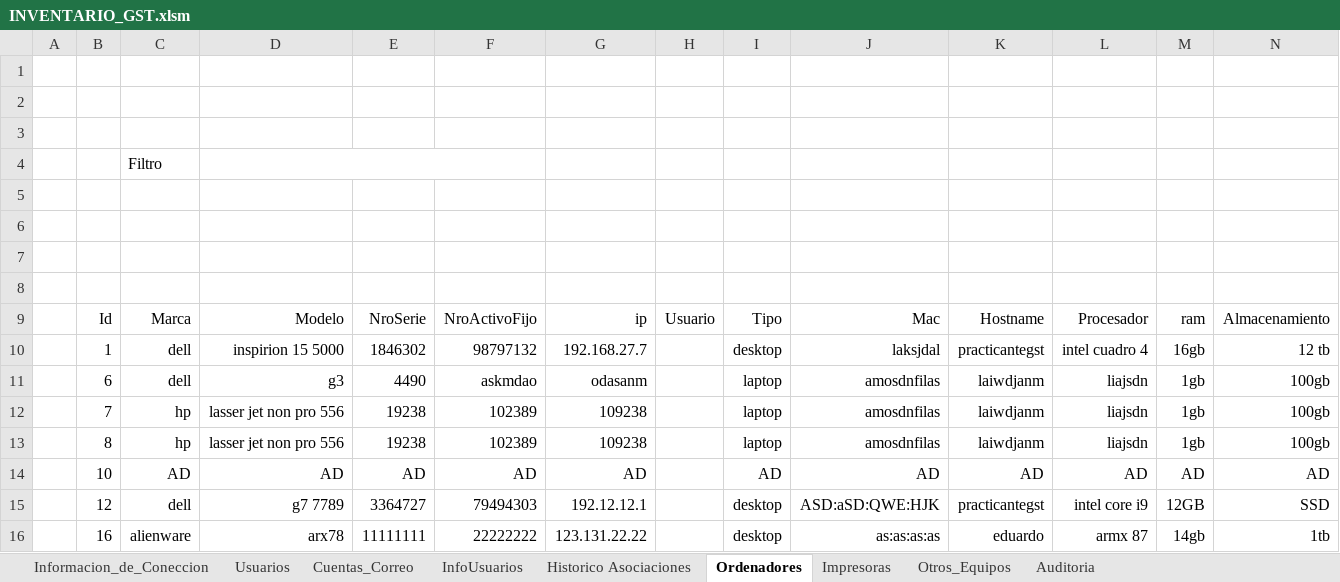
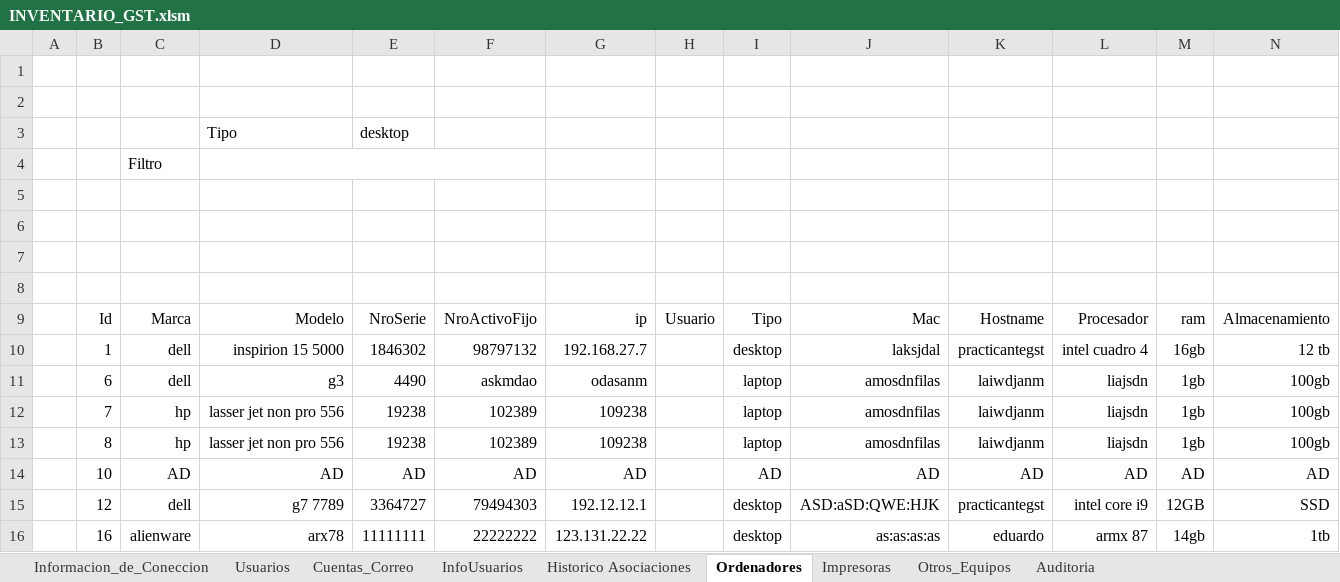
Before and after one commit to llanos1205/Sofia_Inv, an Excel workbook: INVENTARIO_GST.xlsm, sheet Ordenadores, drawn as a sheet; only a part is shown; values as stored, in another font and other column widths than the file's, no borders; charts and pictures and table styles not drawn; rows hold the shown columns only; the diff names each change by its address in the sheet, - before the commit and + after, or states it on an @@ line.

```diff
--- a/INVENTARIO_GST.xlsm (sheet Ordenadores)
+++ b/INVENTARIO_GST.xlsm (sheet Ordenadores)
-row 3: (empty)
+row 3:  |  |  | Tipo | desktop
```
Also changed, not shown: charts or pictures, 6 other files.
